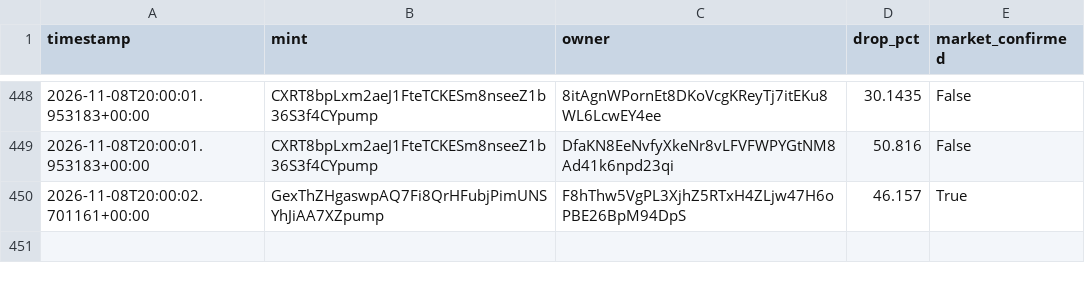
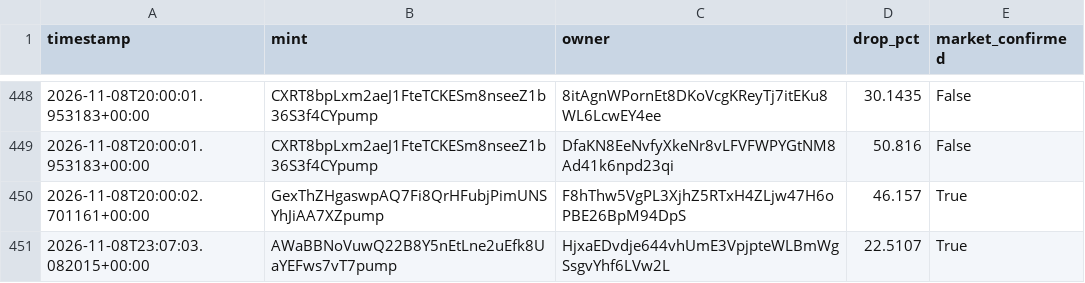
Before and after one commit to amincanani1985-web/meme-scanner-bot, a CSV file: whale_events.csv, drawn as a sheet; only a part is shown, gaps mark what is left out; the diff names each change by its address in the sheet, - before the commit and + after, or states it on an @@ line.

```diff
--- a/whale_events.csv
+++ b/whale_events.csv
+row 451: 2026-11-08T23:07:03.082015+00:00 | AWaBBNoVuwQ22B8Y5nEtLne2uEfk8UaYEFws7vT7pump | HjxaEDvdje644vhUmE3VpjpteWLBmWgSsgvYhf6LVw2L | 22.5107 | True
```
Also changed, not shown: paper_account/shadow_observations.csv, 10 other files.
